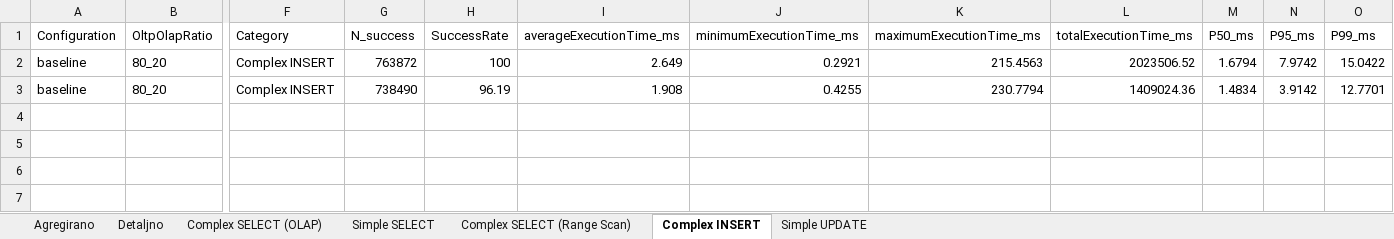
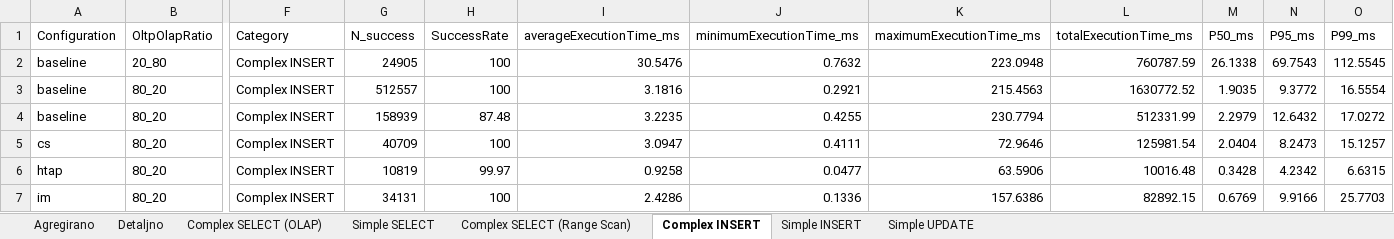
Before and after one commit to itsnejra/htap-sqlserver-benchmark, an Excel workbook: Results/per_operation_stats.xlsx, sheet Complex INSERT, drawn as a sheet; only a part is shown, gaps mark what is left out; values as stored, in another font and other column widths than the file's, no borders; addresses are those after the commit; rows hold the shown columns only; the diff names each change by its address in the sheet, - before the commit and + after, or states it on an @@ line.

```diff
--- a/Results/per_operation_stats.xlsx (sheet Complex INSERT)
+++ b/Results/per_operation_stats.xlsx (sheet Complex INSERT)
+sheet tab: Simple INSERT
+row 2: baseline | 20_80 | Complex INSERT | 24905 | 100 | 30.5476 | 0.7632 | 223.0948 | 760787.59 | 26.1338 | 69.7543 | 112.5545
-G3 (N_success): 763872
+G3 (N_success): 512557
-I3 (averageExecutionTime_ms): 2.649
+I3 (averageExecutionTime_ms): 3.1816
-L3 (totalExecutionTime_ms): 2023506.52
+L3 (totalExecutionTime_ms): 1630772.52
-M3 (P50_ms): 1.6794
+M3 (P50_ms): 1.9035
-N3 (P95_ms): 7.9742
+N3 (P95_ms): 9.3772
-O3 (P99_ms): 15.0422
+O3 (P99_ms): 16.5554
-G4 (N_success): 738490
+G4 (N_success): 158939
-H4 (SuccessRate): 96.19
+H4 (SuccessRate): 87.48
-I4 (averageExecutionTime_ms): 1.908
+I4 (averageExecutionTime_ms): 3.2235
-L4 (totalExecutionTime_ms): 1409024.36
+L4 (totalExecutionTime_ms): 512331.99
-M4 (P50_ms): 1.4834
+M4 (P50_ms): 2.2979
-N4 (P95_ms): 3.9142
+N4 (P95_ms): 12.6432
-O4 (P99_ms): 12.7701
+O4 (P99_ms): 17.0272
+row 5: cs | 80_20 | Complex INSERT | 40709 | 100 | 3.0947 | 0.4111 | 72.9646 | 125981.54 | 2.0404 | 8.2473 | 15.1257
+row 6: htap | 80_20 | Complex INSERT | 10819 | 99.97 | 0.9258 | 0.0477 | 63.5906 | 10016.48 | 0.3428 | 4.2342 | 6.6315
+row 7: im | 80_20 | Complex INSERT | 34131 | 100 | 2.4286 | 0.1336 | 157.6386 | 82892.15 | 0.6769 | 9.9166 | 25.7703
```
Also changed, not shown: sheet Detaljno, sheet Agregirano, sheet Complex SELECT (OLAP), sheet Simple SELECT, sheet Simple UPDATE, sheet Complex SELECT (Range Scan), 15 other files.
